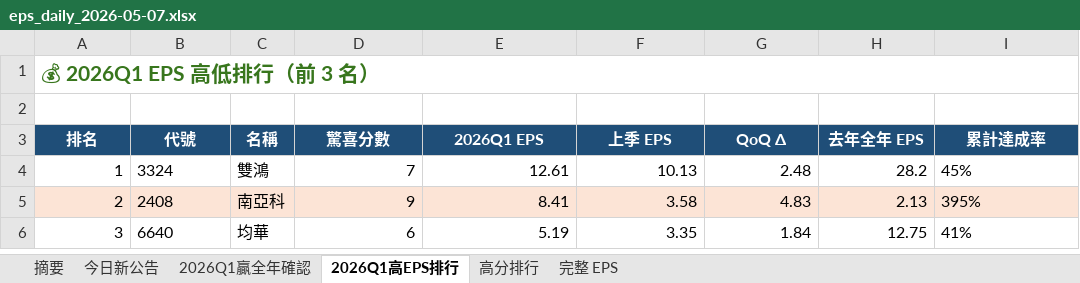
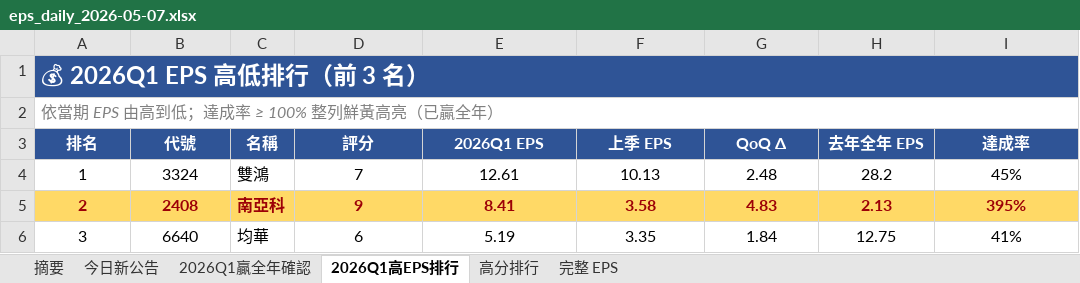
Before and after one commit to ianlife4/eps-cron, an Excel workbook: reports/eps_daily_2026-05-07.xlsx, sheet 2026Q1高EPS排行, drawn as a sheet; values as stored, in another font and other column widths than the file's, no borders; the diff names each change by its address in the sheet, - before the commit and + after, or states it on an @@ line.

```diff
--- a/reports/eps_daily_2026-05-07.xlsx (sheet 2026Q1高EPS排行)
+++ b/reports/eps_daily_2026-05-07.xlsx (sheet 2026Q1高EPS排行)
@@ A1 fill: none → #2F5496, text colour: #38761D → #FFFFFF, text size: larger @@
-A2 (排名): (empty)
+A2 (排名): 依當期 EPS 由高到低；達成率 ≥ 100% 整列鮮黃高亮（已贏全年）
+A2:I2 merged
-A3:I3 fill: #1F4E78
+A3:I3 fill: #2F5496
-D3: 驚喜分數
+D3: 評分
-I3: 累計達成率
+I3: 達成率
-A4:A6 alignment: right
+A4:A6 alignment: center
-B4:B6 alignment: left
+B4:B6 alignment: center
-D4:H6 alignment: right
+D4:H6 alignment: center
-I4:I6 alignment: left
+I4:I6 alignment: center
@@ A5:I5 fill: #FCE4D6 → #FFD966, bold: off → on, text colour: black → #9C0006 @@
```
Also changed, not shown: sheet 摘要, sheet 2026Q1贏全年確認, sheet 今日新公告, sheet 完整 EPS, sheet 高分排行, 1 other file.
